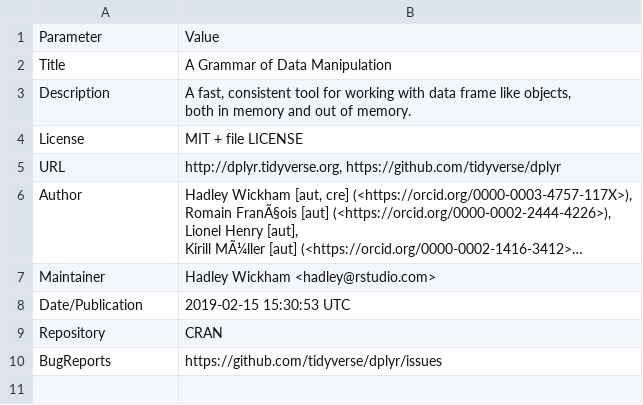
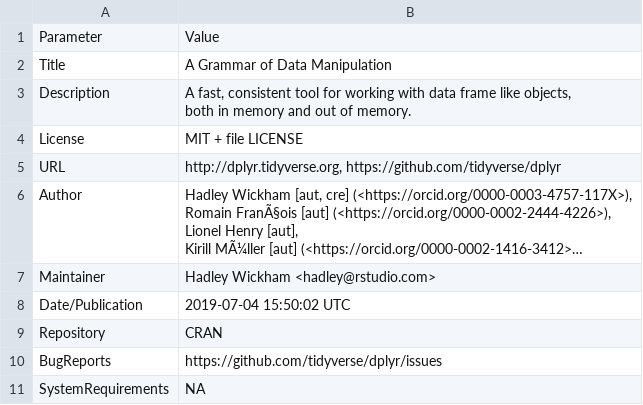
Before and after one commit to pharmaR/rpharma2019, a CSV file: risk_metrics/app/data/dplyr.csv, drawn as a sheet; long unchanged cells end in …; the diff names each change by its address in the sheet, - before the commit and + after, or states it on an @@ line.

```diff
--- a/risk_metrics/app/data/dplyr.csv
+++ b/risk_metrics/app/data/dplyr.csv
-B8: 2019-02-15 15:30:53 UTC
+B8: 2019-07-04 15:50:02 UTC
+row 11: SystemRequirements | NA
```
Also changed, not shown: risk_metrics/app/data/DCF_processed/dplyr.csv, risk_metrics/app/data/RBesT.csv, 7 other files.
